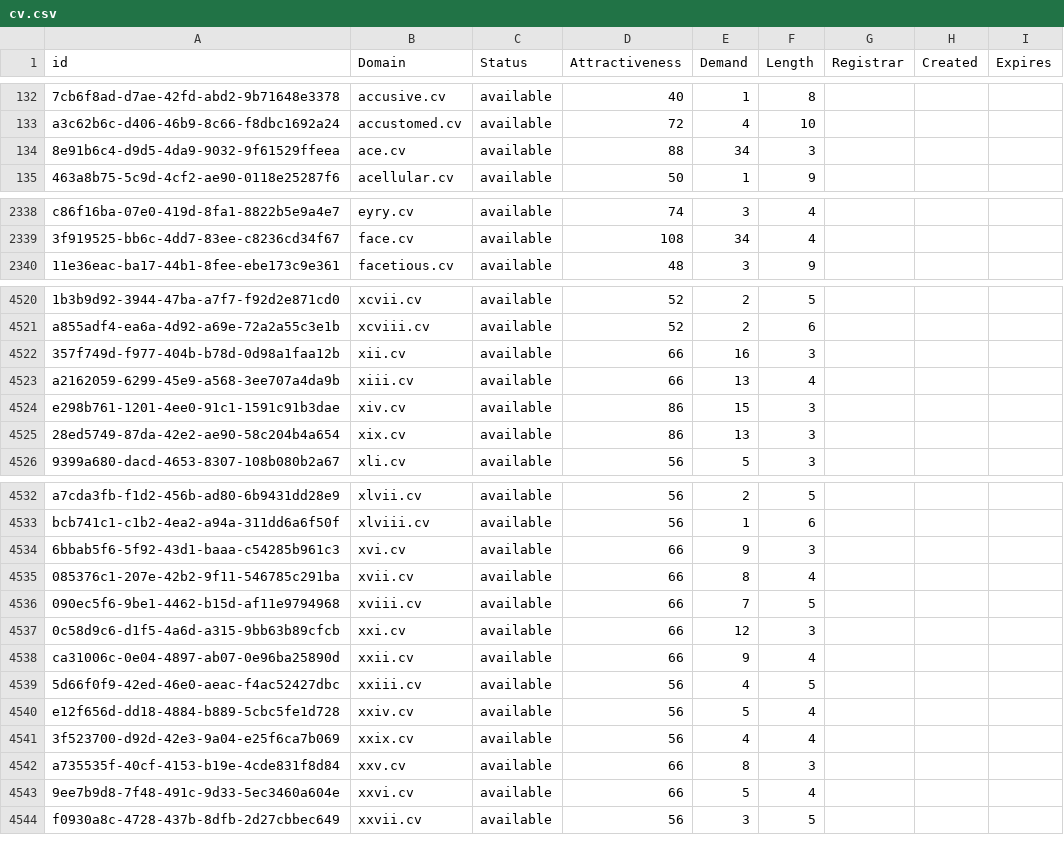
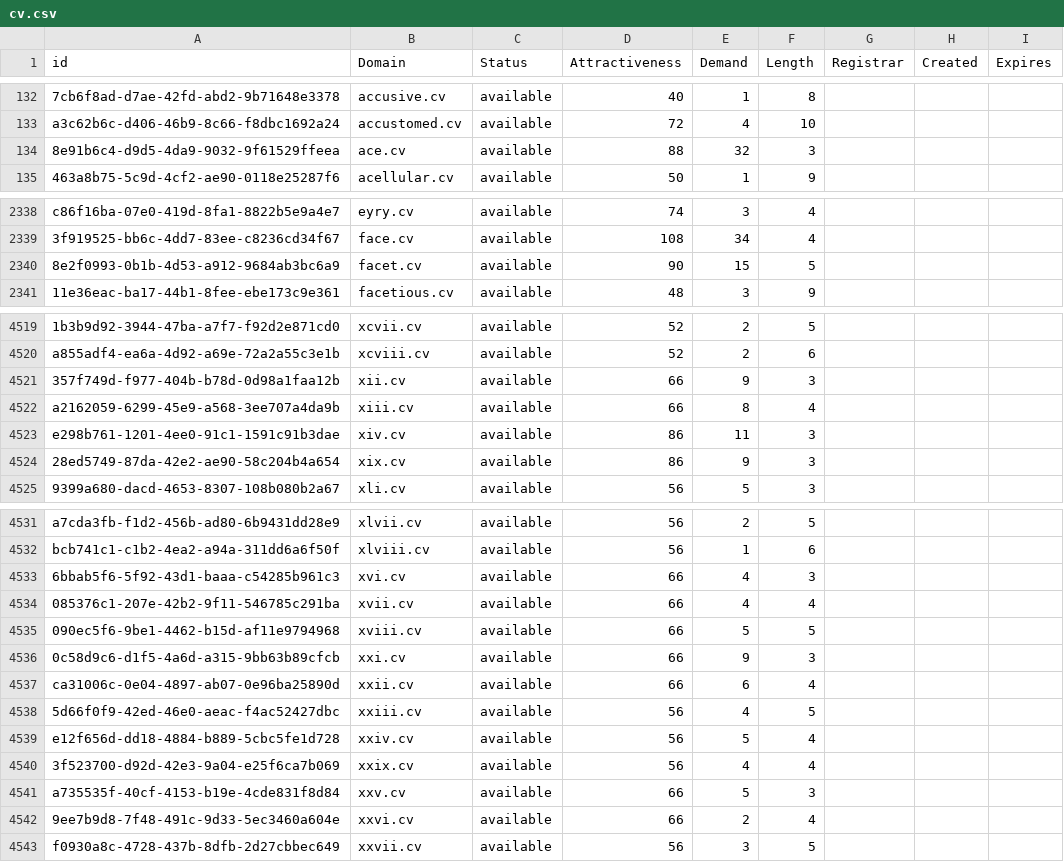
Before and after one commit to UniqueDomains/cv-oneword-domains, a CSV file: cv.csv, drawn as a sheet; only a part is shown, gaps mark what is left out; addresses are those after the commit; the diff covers the shown part only; the diff names each change by its address in the sheet, - before the commit and + after, or states it on an @@ line.

```diff
--- a/cv.csv
+++ b/cv.csv
-E134 (Demand): 34
+E134 (Demand): 32
+row 2340: 8e2f0993-0b1b-4d53-a912-9684ab3bc6a9 | facet.cv | available | 90 | 15 | 5
-E4521 (Demand): 16
+E4521 (Demand): 9
-E4522 (Demand): 13
+E4522 (Demand): 8
-E4523 (Demand): 15
+E4523 (Demand): 11
-E4524 (Demand): 13
+E4524 (Demand): 9
-E4533 (Demand): 9
+E4533 (Demand): 4
-E4534 (Demand): 8
+E4534 (Demand): 4
-E4535 (Demand): 7
+E4535 (Demand): 5
-E4536 (Demand): 12
+E4536 (Demand): 9
-E4537 (Demand): 9
+E4537 (Demand): 6
-E4541 (Demand): 8
+E4541 (Demand): 5
-E4542 (Demand): 5
+E4542 (Demand): 2
```
Also changed, not shown: 1 added row, 3 removed rows and 32 edited cells elsewhere in this file, 2 other files.
